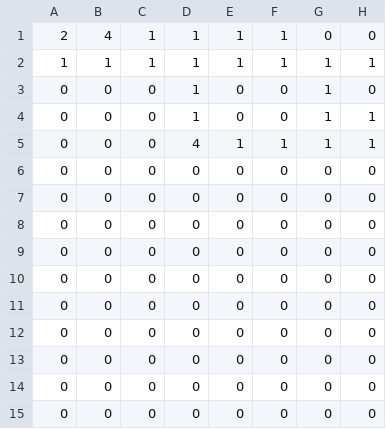
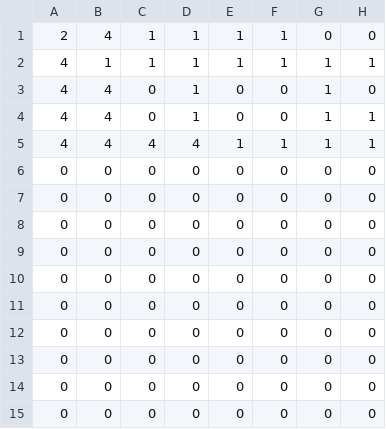
Before and after one commit to Silcoish/AgeOfAnubis, a CSV file: Age of Anubis/Assets/Layouts/layout1.csv, drawn as a sheet; only a part is shown; the diff names each change by its address in the sheet, - before the commit and + after, or states it on an @@ line.

```diff
--- a/Age of Anubis/Assets/Layouts/layout1.csv
+++ b/Age of Anubis/Assets/Layouts/layout1.csv
-A2: 1
+A2: 4
-A3:A5: 0
+A3:A5: 4
-B3:B5: 0
+B3:B5: 4
-C5: 0
+C5: 4
```
Also changed, not shown: 3 other files.
